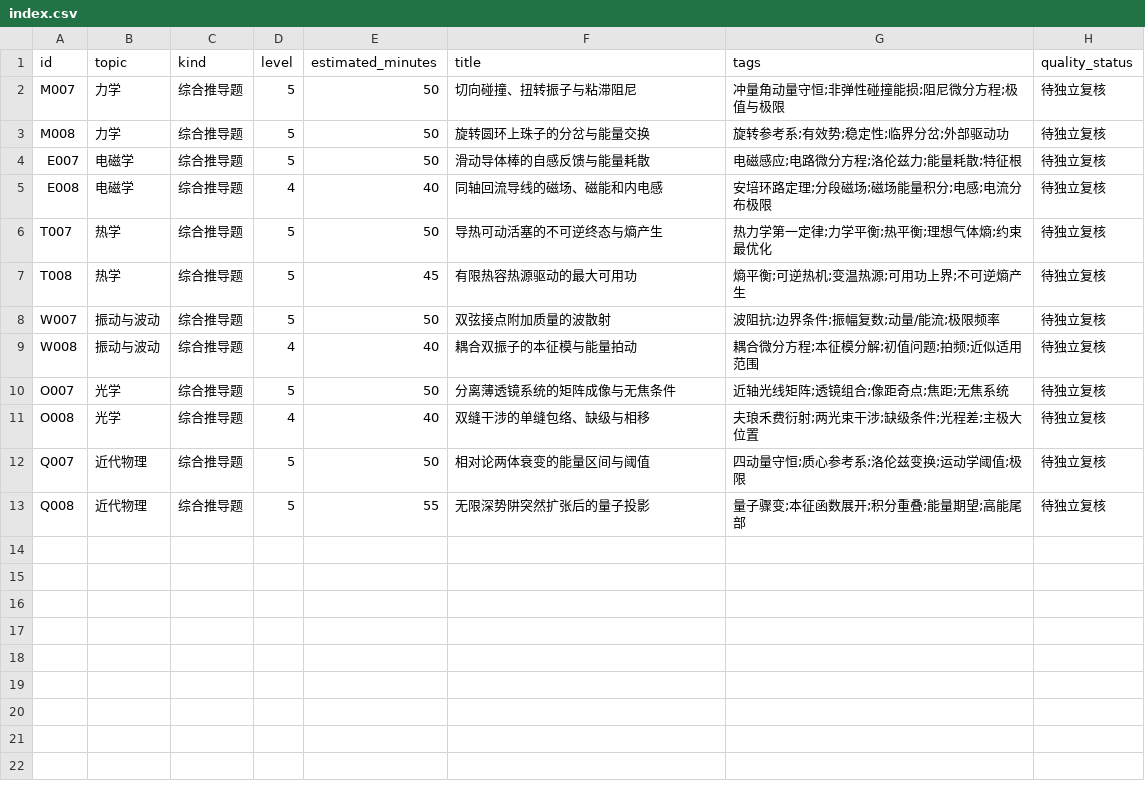
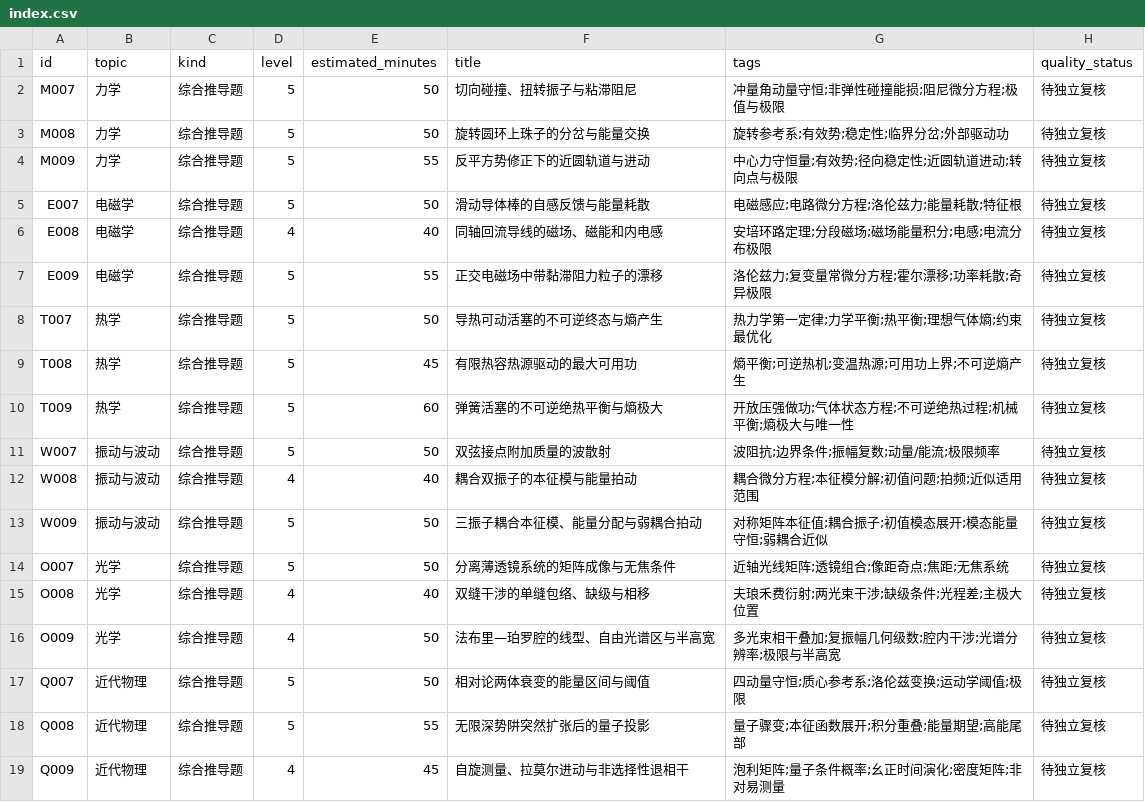
Before and after one commit to jackxiang0329-source/ruoshui-physics-bank, a CSV file: data/index.csv, drawn as a sheet.

```diff
--- a/data/index.csv
+++ b/data/index.csv
@@ -3,11 +3,17 @@ M007,力学,综合推导题,5,50,切向碰撞、扭转振子与粘滞阻尼,冲
 M008,力学,综合推导题,5,50,旋转圆环上珠子的分岔与能量交换,旋转参考系;有效势;稳定性;临界分岔;外部驱动功,待独立复核
+M009,力学,综合推导题,5,55,反平方势修正下的近圆轨道与进动,中心力守恒量;有效势;径向稳定性;近圆轨道进动;转向点与极限,待独立复核
 E007,电磁学,综合推导题,5,50,滑动导体棒的自感反馈与能量耗散,电磁感应;电路微分方程;洛伦兹力;能量耗散;特征根,待独立复核
 E008,电磁学,综合推导题,4,40,同轴回流导线的磁场、磁能和内电感,安培环路定理;分段磁场;磁场能量积分;电感;电流分布极限,待独立复核
+E009,电磁学,综合推导题,5,55,正交电磁场中带黏滞阻力粒子的漂移,洛伦兹力;复变量常微分方程;霍尔漂移;功率耗散;奇异极限,待独立复核
 T007,热学,综合推导题,5,50,导热可动活塞的不可逆终态与熵产生,热力学第一定律;力学平衡;热平衡;理想气体熵;约束最优化,待独立复核
 T008,热学,综合推导题,5,45,有限热容热源驱动的最大可用功,熵平衡;可逆热机;变温热源;可用功上界;不可逆熵产生,待独立复核
+T009,热学,综合推导题,5,60,弹簧活塞的不可逆绝热平衡与熵极大,开放压强做功;气体状态方程;不可逆绝热过程;机械平衡;熵极大与唯一性,待独立复核
 W007,振动与波动,综合推导题,5,50,双弦接点附加质量的波散射,波阻抗;边界条件;振幅复数;动量/能流;极限频率,待独立复核
 W008,振动与波动,综合推导题,4,40,耦合双振子的本征模与能量拍动,耦合微分方程;本征模分解;初值问题;拍频;近似适用范围,待独立复核
+W009,振动与波动,综合推导题,5,50,三振子耦合本征模、能量分配与弱耦合拍动,对称矩阵本征值;耦合振子;初值模态展开;模态能量守恒;弱耦合近似,待独立复核
 O007,光学,综合推导题,5,50,分离薄透镜系统的矩阵成像与无焦条件,近轴光线矩阵;透镜组合;像距奇点;焦距;无焦系统,待独立复核
 O008,光学,综合推导题,4,40,双缝干涉的单缝包络、缺级与相移,夫琅禾费衍射;两光束干涉;缺级条件;光程差;主极大位置,待独立复核
+O009,光学,综合推导题,4,50,法布里—珀罗腔的线型、自由光谱区与半高宽,多光束相干叠加;复振幅几何级数;腔内干涉;光谱分辨率;极限与半高宽,待独立复核
 Q007,近代物理,综合推导题,5,50,相对论两体衰变的能量区间与阈值,四动量守恒;质心参考系;洛伦兹变换;运动学阈值;极限,待独立复核
 Q008,近代物理,综合推导题,5,55,无限深势阱突然扩张后的量子投影,量子骤变;本征函数展开;积分重叠;能量期望;高能尾部,待独立复核
+Q009,近代物理,综合推导题,4,45,自旋测量、拉莫尔进动与非选择性退相干,泡利矩阵;量子条件概率;幺正时间演化;密度矩阵;非对易测量,待独立复核
```
Also changed, not shown: 27 other files.
